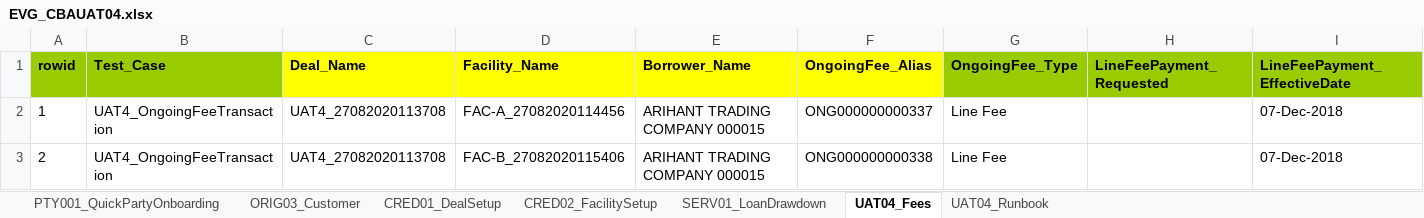
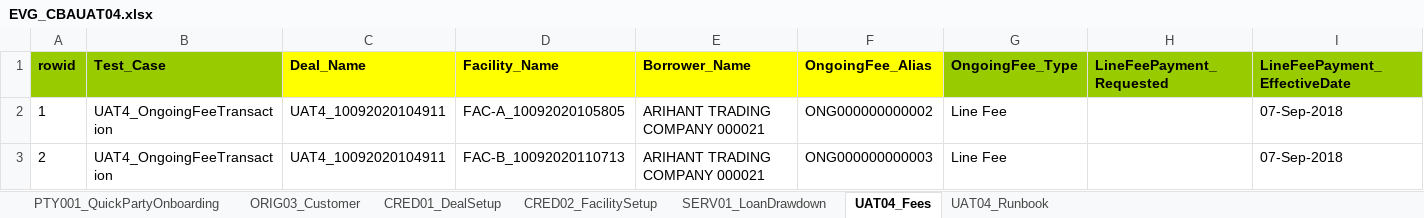
Before and after one commit to shirleenhong/automation-loan-application-cba, an Excel workbook: DataSet/CBAUATDeal_DataSet/EVG_CBAUAT04.xlsx, sheet UAT04_Fees, drawn as a sheet; only a part is shown; values as stored, in another font and other column widths than the file's, no borders; the diff names each change by its address in the sheet, - before the commit and + after, or states it on an @@ line.

```diff
--- a/DataSet/CBAUATDeal_DataSet/EVG_CBAUAT04.xlsx (sheet UAT04_Fees)
+++ b/DataSet/CBAUATDeal_DataSet/EVG_CBAUAT04.xlsx (sheet UAT04_Fees)
-C2:C3 (Deal_Name): UAT4_27082020113708
+C2:C3 (Deal_Name): UAT4_10092020104911
-D2 (Facility_Name): FAC-A_27082020114456
+D2 (Facility_Name): FAC-A_10092020105805
-E2:E3 (Borrower_Name): ARIHANT TRADING COMPANY 000015
+E2:E3 (Borrower_Name): ARIHANT TRADING COMPANY 000021
-F2 (OngoingFee_Alias): ONG000000000337
+F2 (OngoingFee_Alias): ONG000000000002
-I2:I3 (LineFeePayment_EffectiveDate): 07-Dec-2018
+I2:I3 (LineFeePayment_EffectiveDate): 07-Sep-2018
-D3 (Facility_Name): FAC-B_27082020115406
+D3 (Facility_Name): FAC-B_10092020110713
-F3 (OngoingFee_Alias): ONG000000000338
+F3 (OngoingFee_Alias): ONG000000000003
```
Also changed, not shown: sheet UAT04_Runbook, sheet SERV01_LoanDrawdown, sheet CRED02_FacilitySetup, sheet CRED01_DealSetup, sheet ORIG03_Customer, 2 other files.
